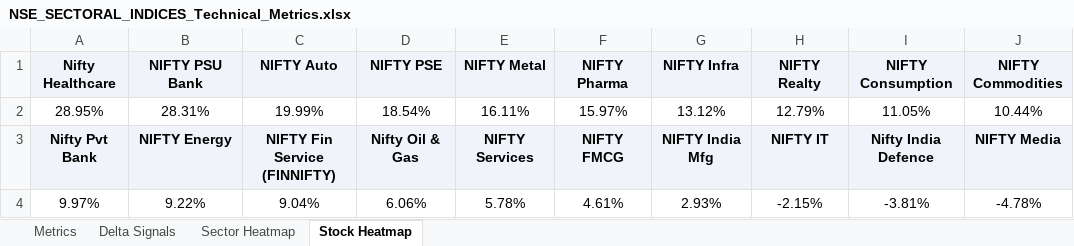
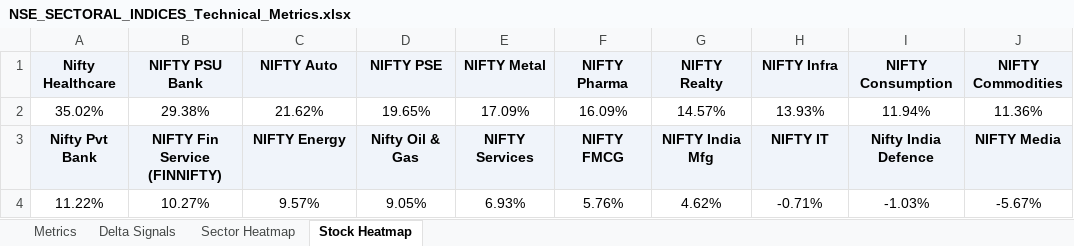
Before and after one commit to RanjitChennai/market-reports, an Excel workbook: NSE_SECTORAL_INDICES_Technical_Metrics.xlsx, sheet Stock Heatmap, drawn as a sheet; values as stored, in another font and other column widths than the file's, no borders; conditional formats not drawn; removed rows and columns are numbered as before the commit, all else as after; the diff names each change by its address in the sheet, - before the commit and + after, or states it on an @@ line.

Commit message:
Auto-update daily market report

```diff
--- a/NSE_SECTORAL_INDICES_Technical_Metrics.xlsx (sheet Stock Heatmap)
+++ b/NSE_SECTORAL_INDICES_Technical_Metrics.xlsx (sheet Stock Heatmap)
-G1: NIFTY Infra
+G1: NIFTY Realty
-H1: NIFTY Realty
+H1: NIFTY Infra
-row 2: 28.95% | 28.31% | 19.99% | 18.54% | 16.11% | 15.97% | 13.12% | 12.79% | 11.05% | 10.44%
+row 2: 35.02% | 29.38% | 21.62% | 19.65% | 17.09% | 16.09% | 14.57% | 13.93% | 11.94% | 11.36%
-B3 (NIFTY PSU Bank): NIFTY Energy
+B3 (NIFTY PSU Bank): NIFTY Fin Service (FINNIFTY)
-C3 (NIFTY Auto): NIFTY Fin Service (FINNIFTY)
+C3 (NIFTY Auto): NIFTY Energy
-row 4: 9.97% | 9.22% | 9.04% | 6.06% | 5.78% | 4.61% | 2.93% | -2.15% | -3.81% | -4.78%
+row 4: 11.22% | 10.27% | 9.57% | 9.05% | 6.93% | 5.76% | 4.62% | -0.71% | -1.03% | -5.67%
```
Also changed, not shown: sheet Delta Signals, sheet Metrics, sheet Sector Heatmap.
